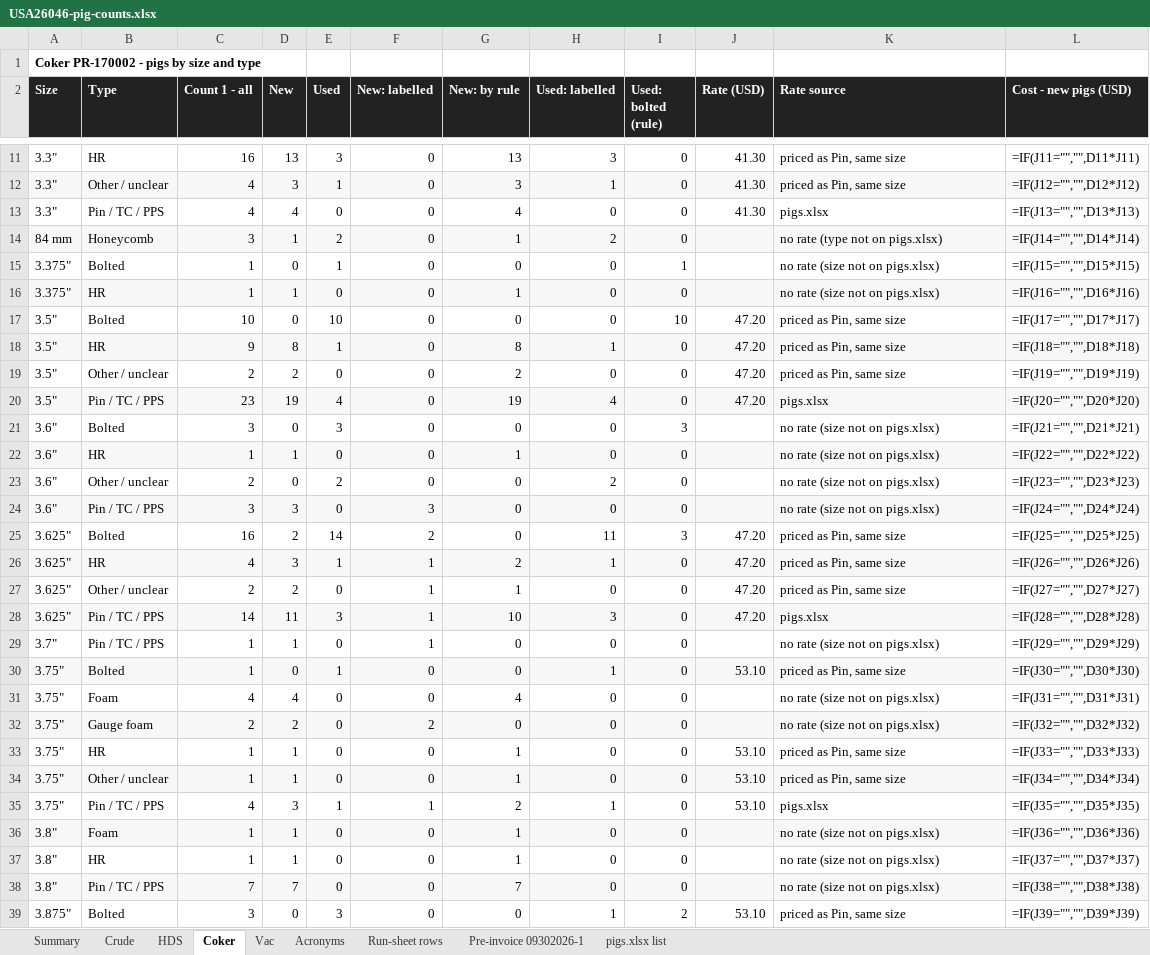
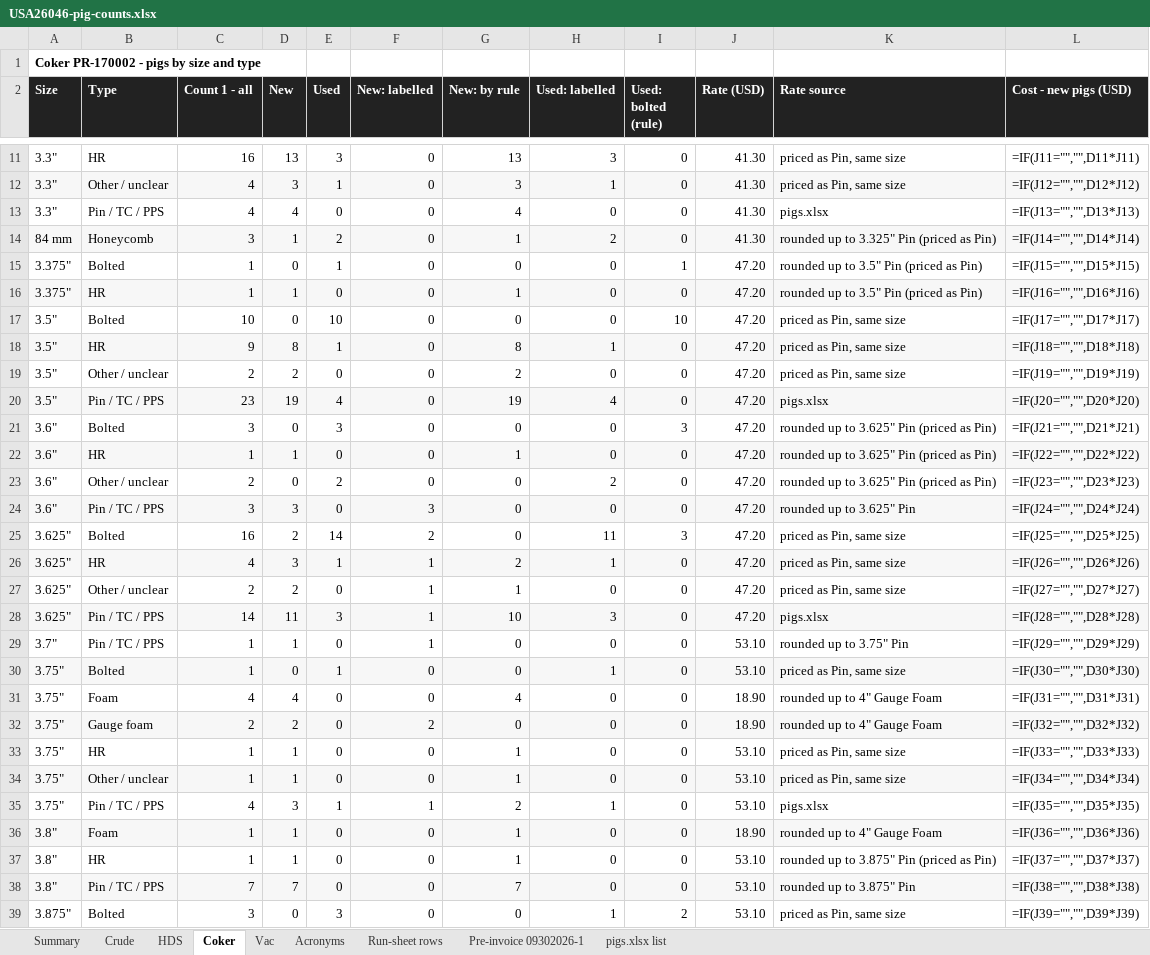
Before and after one commit to TheSkinz/obsidian-work, an Excel workbook: 02-facilities/Cenovus/Lima-OH/USA26046-pig-counts.xlsx, sheet Coker, drawn as a sheet; only a part is shown, gaps mark what is left out; values as stored, in another font and other column widths than the file's, no borders; formulas without a stored value are shown as written; the diff covers the shown part only; the diff names each change by its address in the sheet, - before the commit and + after, or states it on an @@ line.

```diff
--- a/02-facilities/Cenovus/Lima-OH/USA26046-pig-counts.xlsx (sheet Coker)
+++ b/02-facilities/Cenovus/Lima-OH/USA26046-pig-counts.xlsx (sheet Coker)
-J14 (Rate (USD)): (empty)
+J14 (Rate (USD)): 41.30
-K14 (Rate source): no rate (type not on pigs.xlsx)
+K14 (Rate source): rounded up to 3.325" Pin (priced as Pin)
-J15:J16 (Rate (USD)): (empty)
+J15:J16 (Rate (USD)): 47.20
-K15:K16 (Rate source): no rate (size not on pigs.xlsx)
+K15:K16 (Rate source): rounded up to 3.5" Pin (priced as Pin)
-J21:J24 (Rate (USD)): (empty)
+J21:J24 (Rate (USD)): 47.20
-K21:K23 (Rate source): no rate (size not on pigs.xlsx)
+K21:K23 (Rate source): rounded up to 3.625" Pin (priced as Pin)
-K24 (Rate source): no rate (size not on pigs.xlsx)
+K24 (Rate source): rounded up to 3.625" Pin
-J29 (Rate (USD)): (empty)
+J29 (Rate (USD)): 53.10
-K29 (Rate source): no rate (size not on pigs.xlsx)
+K29 (Rate source): rounded up to 3.75" Pin
-J31:J32 (Rate (USD)): (empty)
+J31:J32 (Rate (USD)): 18.90
-K31:K32 (Rate source): no rate (size not on pigs.xlsx)
+K31:K32 (Rate source): rounded up to 4" Gauge Foam
-J36 (Rate (USD)): (empty)
+J36 (Rate (USD)): 18.90
-K36 (Rate source): no rate (size not on pigs.xlsx)
+K36 (Rate source): rounded up to 4" Gauge Foam
-J37:J38 (Rate (USD)): (empty)
+J37:J38 (Rate (USD)): 53.10
-K37 (Rate source): no rate (size not on pigs.xlsx)
+K37 (Rate source): rounded up to 3.875" Pin (priced as Pin)
-K38 (Rate source): no rate (size not on pigs.xlsx)
+K38 (Rate source): rounded up to 3.875" Pin
```
Also changed, not shown: 16 edited cells elsewhere in this sheet, sheet Vac, sheet Crude, sheet HDS, sheet Summary.
